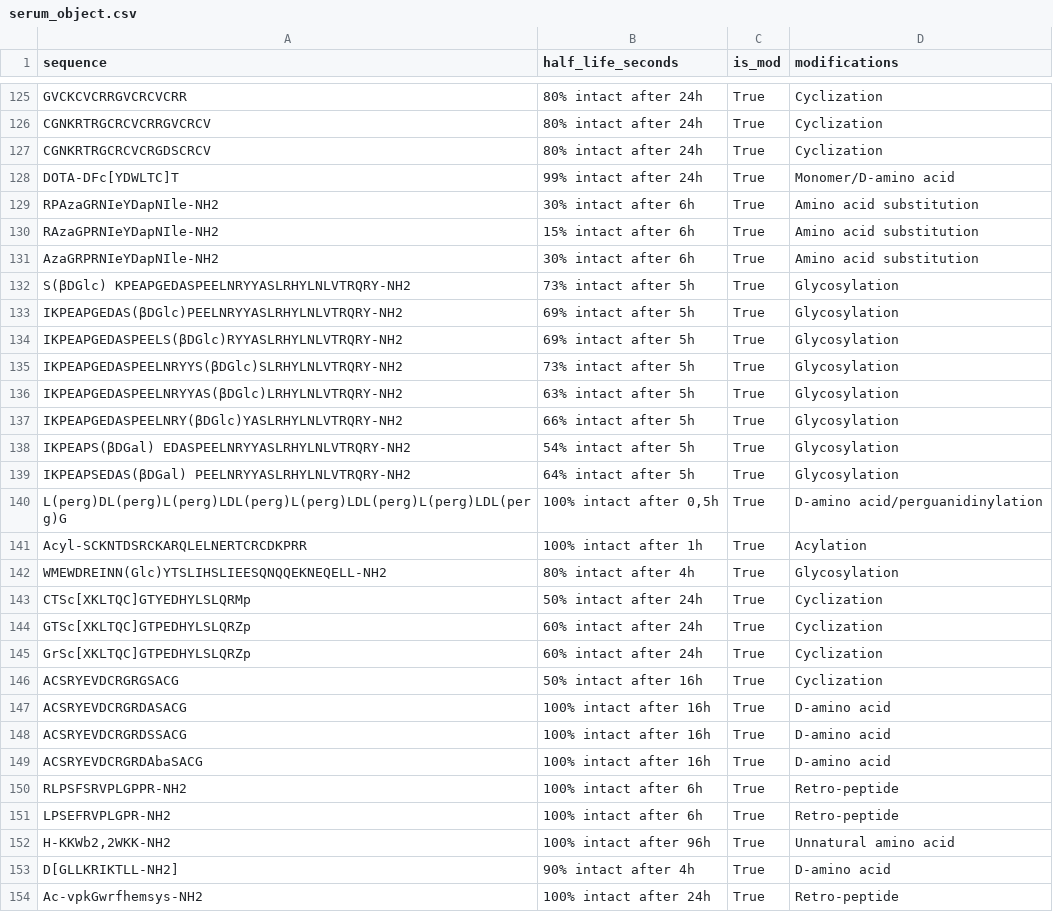
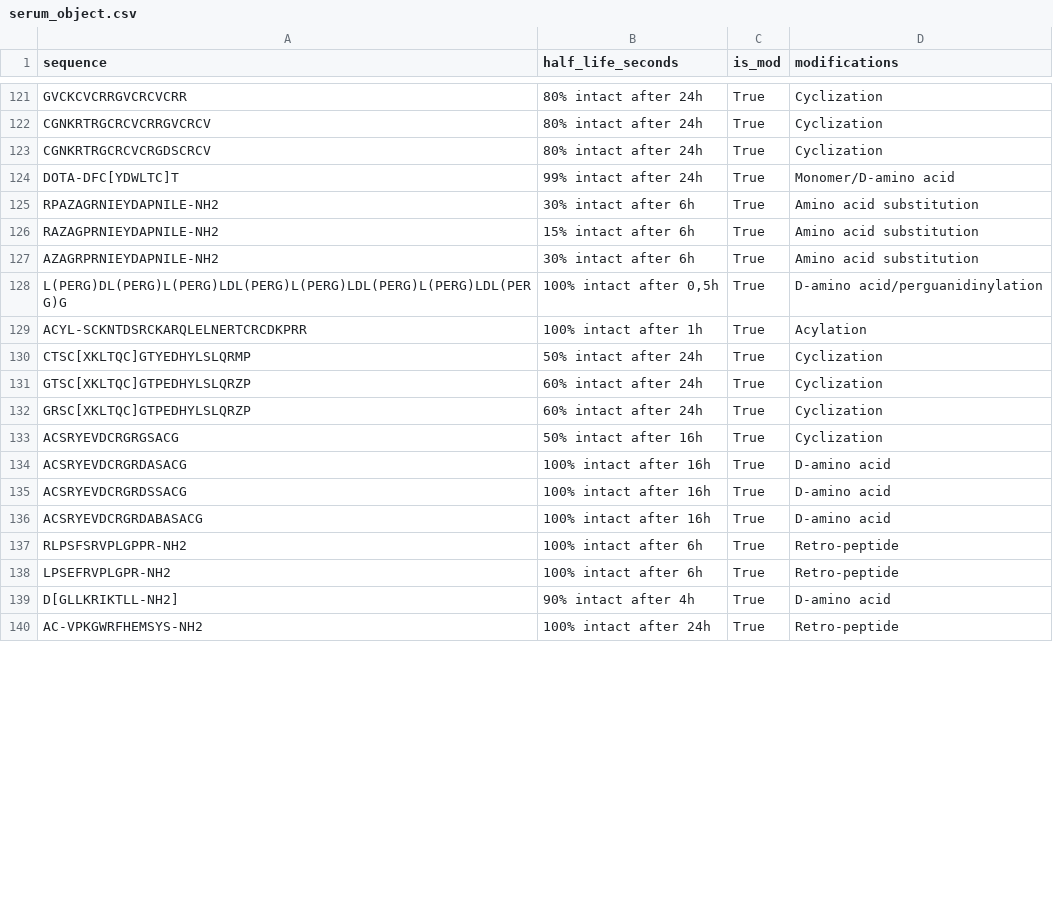
Before and after one commit to Jmartingar/Half-Life_Code, a CSV file: Serum/serum_object.csv, drawn as a sheet; only a part is shown, gaps mark what is left out; the diff covers the shown part only.

```diff
--- a/Serum/serum_object.csv
+++ b/Serum/serum_object.csv
@@ -127,20 +123,11 @@ CGNKRTRGCRCVCRRGVCRCV,80% intact after 24h,True,Cyclization
 CGNKRTRGCRCVCRGDSCRCV,80% intact after 24h,True,Cyclization
-DOTA-DFc[YDWLTC]T,99% intact after 24h,True,Monomer/D-amino acid
-RPAzaGRNIeYDapNIle-NH2,30% intact after 6h,True,Amino acid substitution
-RAzaGPRNIeYDapNIle-NH2,15% intact after 6h,True,Amino acid substitution
-AzaGRPRNIeYDapNIle-NH2,30% intact after 6h,True,Amino acid substitution
-S(βDGlc) KPEAPGEDASPEELNRYYASLRHYLNLVTRQRY-NH2,73% intact after 5h,True,Glycosylation
-IKPEAPGEDAS(βDGlc)PEELNRYYASLRHYLNLVTRQRY-NH2,69% intact after 5h,True,Glycosylation
-IKPEAPGEDASPEELS(βDGlc)RYYASLRHYLNLVTRQRY-NH2,69% intact after 5h,True,Glycosylation
-IKPEAPGEDASPEELNRYYS(βDGlc)SLRHYLNLVTRQRY-NH2,73% intact after 5h,True,Glycosylation
-IKPEAPGEDASPEELNRYYAS(βDGlc)LRHYLNLVTRQRY-NH2,63% intact after 5h,True,Glycosylation
-IKPEAPGEDASPEELNRY(βDGlc)YASLRHYLNLVTRQRY-NH2,66% intact after 5h,True,Glycosylation
-IKPEAPS(βDGal) EDASPEELNRYYASLRHYLNLVTRQRY-NH2,54% intact after 5h,True,Glycosylation
-IKPEAPSEDAS(βDGal) PEELNRYYASLRHYLNLVTRQRY-NH2,64% intact after 5h,True,Glycosylation
-L(perg)DL(perg)L(perg)LDL(perg)L(perg)LDL(perg)L(perg)LDL(perg)G,"100% intact after 0,5h",True,D-amino acid/perguanidinylation
-Acyl-SCKNTDSRCKARQLELNERTCRCDKPRR,100% intact after 1h,True,Acylation
-WMEWDREINN(Glc)YTSLIHSLIEESQNQQEKNEQELL-NH2,80% intact after 4h,True,Glycosylation
-CTSc[XKLTQC]GTYEDHYLSLQRMp,50% intact after 24h,True,Cyclization
-GTSc[XKLTQC]GTPEDHYLSLQRZp,60% intact after 24h,True,Cyclization
-GrSc[XKLTQC]GTPEDHYLSLQRZp,60% intact after 24h,True,Cyclization
+DOTA-DFC[YDWLTC]T,99% intact after 24h,True,Monomer/D-amino acid
+RPAZAGRNIEYDAPNILE-NH2,30% intact after 6h,True,Amino acid substitution
+RAZAGPRNIEYDAPNILE-NH2,15% intact after 6h,True,Amino acid substitution
+AZAGRPRNIEYDAPNILE-NH2,30% intact after 6h,True,Amino acid substitution
+L(PERG)DL(PERG)L(PERG)LDL(PERG)L(PERG)LDL(PERG)L(PERG)LDL(PERG)G,"100% intact after 0,5h",True,D-amino acid/perguanidinylation
+ACYL-SCKNTDSRCKARQLELNERTCRCDKPRR,100% intact after 1h,True,Acylation
+CTSC[XKLTQC]GTYEDHYLSLQRMP,50% intact after 24h,True,Cyclization
+GTSC[XKLTQC]GTPEDHYLSLQRZP,60% intact after 24h,True,Cyclization
+GRSC[XKLTQC]GTPEDHYLSLQRZP,60% intact after 24h,True,Cyclization
 ACSRYEVDCRGRGSACG,50% intact after 16h,True,Cyclization
@@ -148,7 +135,6 @@ ACSRYEVDCRGRDASACG,100% intact after 16h,True,D-amino acid
 ACSRYEVDCRGRDSSACG,100% intact after 16h,True,D-amino acid
-ACSRYEVDCRGRDAbaSACG,100% intact after 16h,True,D-amino acid
+ACSRYEVDCRGRDABASACG,100% intact after 16h,True,D-amino acid
 RLPSFSRVPLGPPR-NH2,100% intact after 6h,True,Retro-peptide
 LPSEFRVPLGPR-NH2,100% intact after 6h,True,Retro-peptide
-"H-KKWb2,2WKK-NH2",100% intact after 96h,True,Unnatural amino acid
 D[GLLKRIKTLL-NH2],90% intact after 4h,True,D-amino acid
-Ac-vpkGwrfhemsys-NH2,100% intact after 24h,True,Retro-peptide
+AC-VPKGWRFHEMSYS-NH2,100% intact after 24h,True,Retro-peptide
```
Also changed, not shown: 7 removed rows and 61 edited cells elsewhere in this file, PepTherDia/PepTherDia.csv, PepTherDia/PepTherDia_object.csv, 20 other files.
